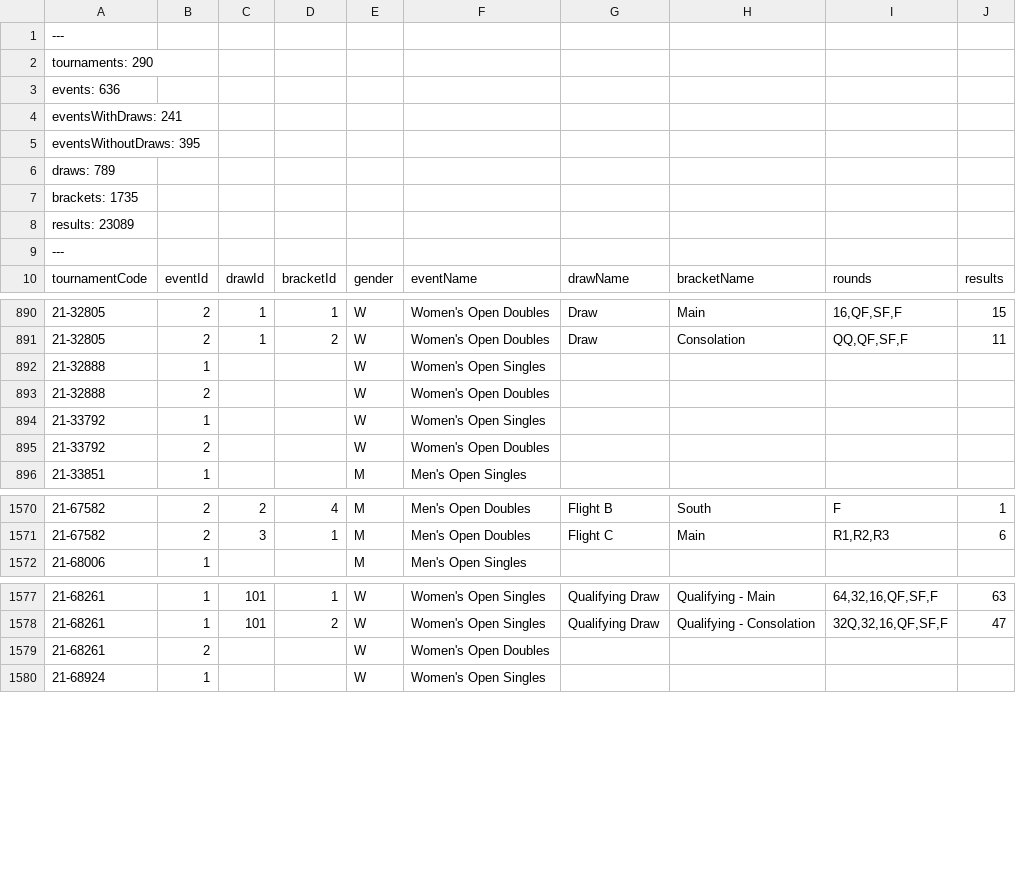
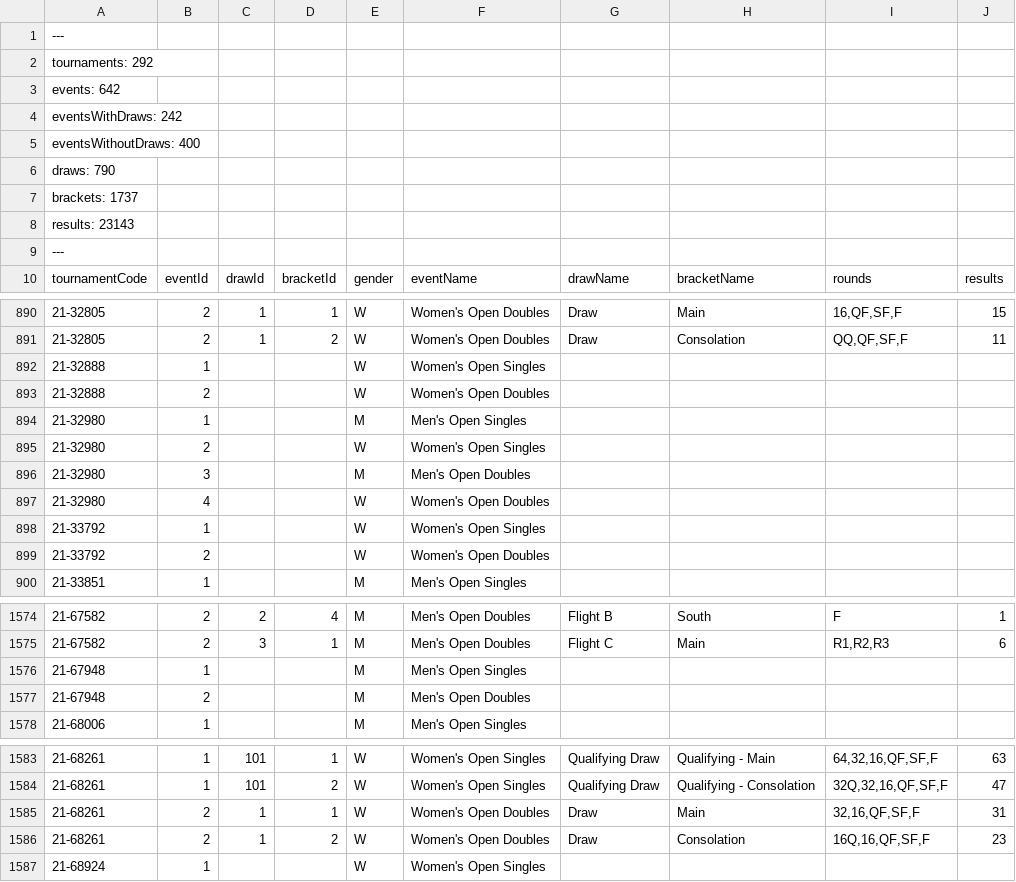
Before and after one commit to slam10s/college-data, a TSV file: 2021-22/events.tsv, drawn as a sheet; only a part is shown, gaps mark what is left out.

```diff
--- a/2021-22/events.tsv
+++ b/2021-22/events.tsv
@@ -1,9 +1,9 @@
 ---
-tournaments: 290
-events: 636
-eventsWithDraws: 241
-eventsWithoutDraws: 395
-draws: 789
-brackets: 1735
-results: 23089
+tournaments: 292
+events: 642
+eventsWithDraws: 242
+eventsWithoutDraws: 400
+draws: 790
+brackets: 1737
+results: 23143
 ---
@@ -893,2 +893,6 @@ tournamentCode	eventId	drawId	bracketId	gender	eventName	drawName	bracketName	ro
 21-32888	2			W	Women's Open Doubles				
+21-32980	1			M	Men's Open Singles				
+21-32980	2			W	Women's Open Singles				
+21-32980	3			M	Men's Open Doubles				
+21-32980	4			W	Women's Open Doubles				
 21-33792	1			W	Women's Open Singles				
@@ -1571,2 +1575,4 @@ tournamentCode	eventId	drawId	bracketId	gender	eventName	drawName	bracketName	ro
 21-67582	2	3	1	M	Men's Open Doubles	Flight C	Main	R1,R2,R3	6
+21-67948	1			M	Men's Open Singles				
+21-67948	2			M	Men's Open Doubles				
 21-68006	1			M	Men's Open Singles				
@@ -1578,3 +1584,4 @@ tournamentCode	eventId	drawId	bracketId	gender	eventName	drawName	bracketName	ro
 21-68261	1	101	2	W	Women's Open Singles	Qualifying Draw	Qualifying - Consolation	32Q,32,16,QF,SF,F	47
-21-68261	2			W	Women's Open Doubles				
+21-68261	2	1	1	W	Women's Open Doubles	Draw	Main	32,16,QF,SF,F	31
+21-68261	2	1	2	W	Women's Open Doubles	Draw	Consolation	16Q,16,QF,SF,F	23
 21-68924	1			W	Women's Open Singles				
```
Also changed, not shown: 2021-22/men-doubles.tsv, 2021-22/men-singles.tsv, 4 other files.
